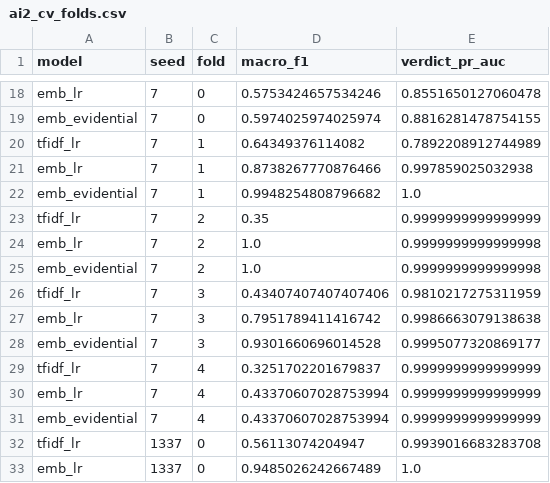
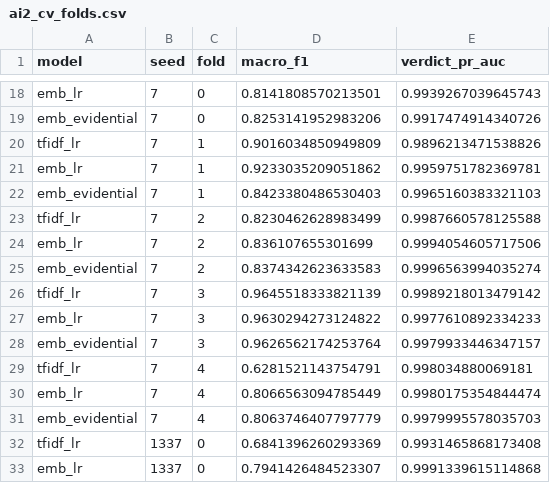
Before and after one commit to ABRUBAB/takaresolve-ai-hackathon-2026, a CSV file: reports/ai2_cv_folds.csv, drawn as a sheet; only a part is shown, gaps mark what is left out; the diff covers the shown part only; the diff names each change by its address in the sheet, - before the commit and + after, or states it on an @@ line.

```diff
--- a/reports/ai2_cv_folds.csv
+++ b/reports/ai2_cv_folds.csv
-D18 (macro_f1): 0.5753424657534246
+D18 (macro_f1): 0.8141808570213501
-E18 (verdict_pr_auc): 0.8551650127060478
+E18 (verdict_pr_auc): 0.9939267039645743
-D19 (macro_f1): 0.5974025974025974
+D19 (macro_f1): 0.8253141952983206
-E19 (verdict_pr_auc): 0.8816281478754155
+E19 (verdict_pr_auc): 0.9917474914340726
-D20 (macro_f1): 0.64349376114082
+D20 (macro_f1): 0.9016034850949809
-E20 (verdict_pr_auc): 0.7892208912744989
+E20 (verdict_pr_auc): 0.9896213471538826
-D21 (macro_f1): 0.8738267770876466
+D21 (macro_f1): 0.9233035209051862
-E21 (verdict_pr_auc): 0.997859025032938
+E21 (verdict_pr_auc): 0.9959751782369781
-D22 (macro_f1): 0.9948254808796682
+D22 (macro_f1): 0.8423380486530403
-E22 (verdict_pr_auc): 1.0
+E22 (verdict_pr_auc): 0.9965160383321103
-D23 (macro_f1): 0.35
+D23 (macro_f1): 0.8230462628983499
-E23 (verdict_pr_auc): 0.9999999999999999
+E23 (verdict_pr_auc): 0.9987660578125588
-D24 (macro_f1): 1.0
+D24 (macro_f1): 0.836107655301699
-E24 (verdict_pr_auc): 0.9999999999999998
+E24 (verdict_pr_auc): 0.9994054605717506
-D25 (macro_f1): 1.0
+D25 (macro_f1): 0.8374342623633583
-E25 (verdict_pr_auc): 0.9999999999999998
+E25 (verdict_pr_auc): 0.9996563994035274
-D26 (macro_f1): 0.43407407407407406
+D26 (macro_f1): 0.9645518333821139
-E26 (verdict_pr_auc): 0.9810217275311959
+E26 (verdict_pr_auc): 0.9989218013479142
-D27 (macro_f1): 0.7951789411416742
+D27 (macro_f1): 0.9630294273124822
-E27 (verdict_pr_auc): 0.9986663079138638
+E27 (verdict_pr_auc): 0.9977610892334233
-D28 (macro_f1): 0.9301660696014528
+D28 (macro_f1): 0.9626562174253764
-E28 (verdict_pr_auc): 0.9995077320869177
+E28 (verdict_pr_auc): 0.9979933446347157
-D29 (macro_f1): 0.3251702201679837
+D29 (macro_f1): 0.6281521143754791
-E29 (verdict_pr_auc): 0.9999999999999999
+E29 (verdict_pr_auc): 0.998034880069181
-D30 (macro_f1): 0.43370607028753994
+D30 (macro_f1): 0.8066563094785449
-E30 (verdict_pr_auc): 0.9999999999999999
+E30 (verdict_pr_auc): 0.9980175354844474
-D31 (macro_f1): 0.43370607028753994
+D31 (macro_f1): 0.8063746407797779
-E31 (verdict_pr_auc): 0.9999999999999999
+E31 (verdict_pr_auc): 0.9979995578035703
-D32 (macro_f1): 0.56113074204947
+D32 (macro_f1): 0.6841396260293369
-E32 (verdict_pr_auc): 0.9939016683283708
+E32 (verdict_pr_auc): 0.9931465868173408
-D33 (macro_f1): 0.9485026242667489
+D33 (macro_f1): 0.7941426484523307
-E33 (verdict_pr_auc): 1.0
+E33 (verdict_pr_auc): 0.9991339615114868
```
Also changed, not shown: 58 edited cells elsewhere in this file, 8 other files.
